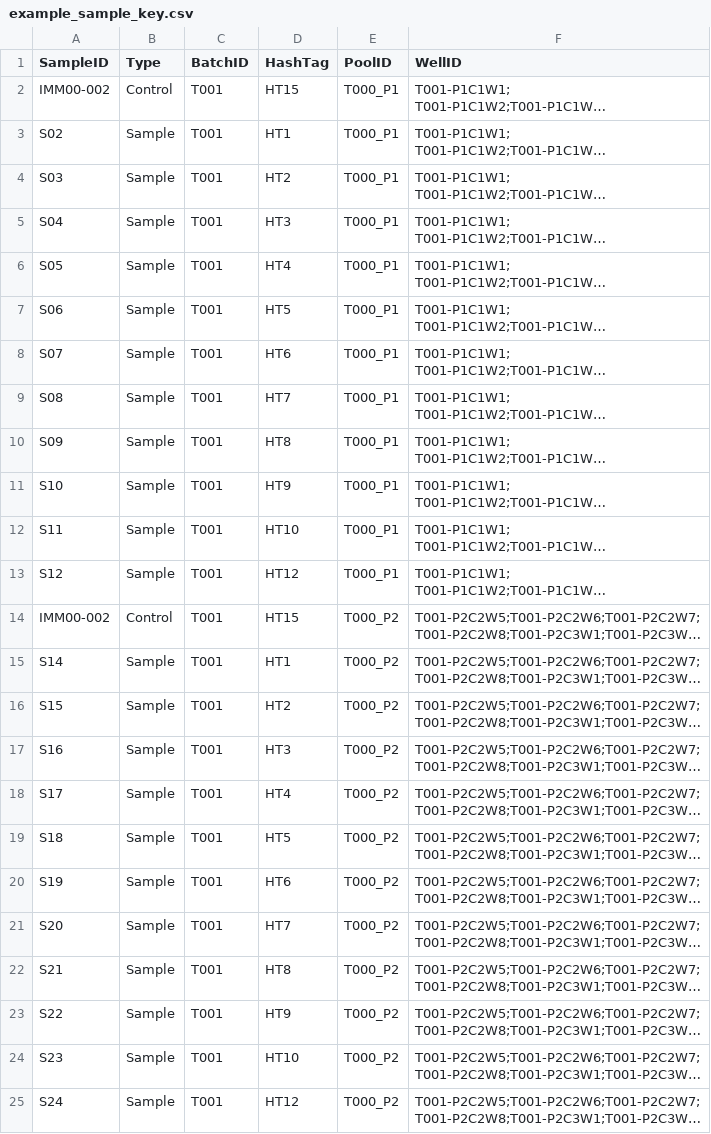
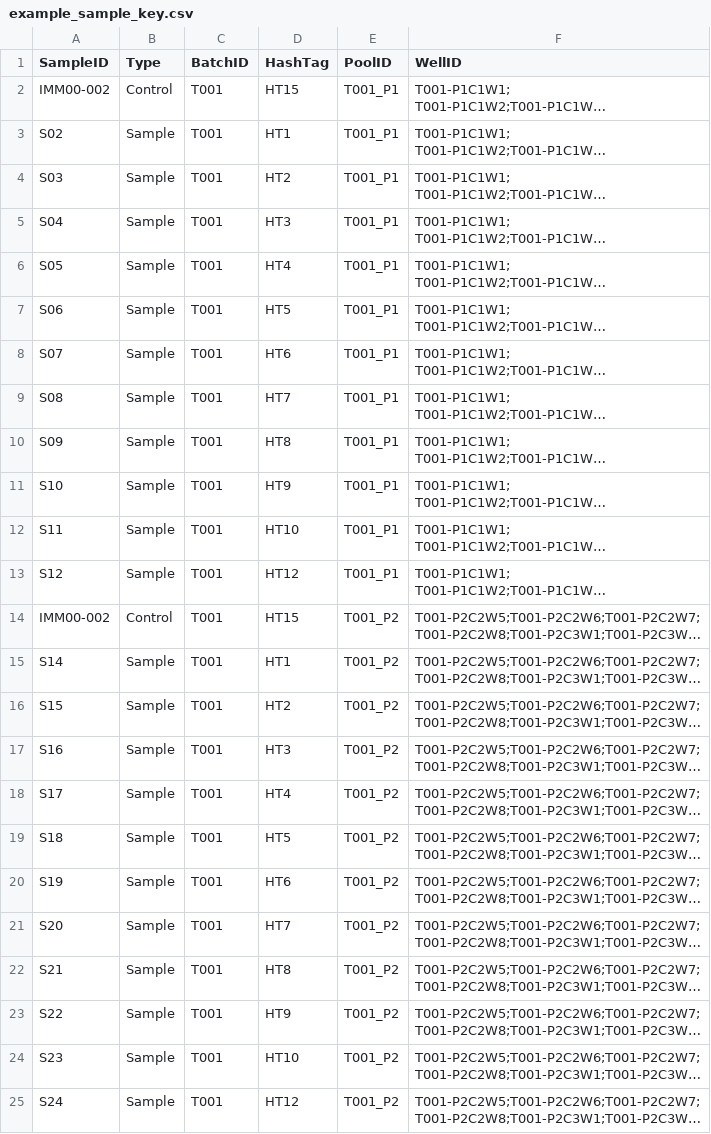
Before and after one commit to lokada-aifi/scrna-batch-report, a CSV file: inst/extdata/example_sample_key.csv, drawn as a sheet; long unchanged cells end in …; the diff names each change by its address in the sheet, - before the commit and + after, or states it on an @@ line.

```diff
--- a/inst/extdata/example_sample_key.csv
+++ b/inst/extdata/example_sample_key.csv
-E2:E13 (PoolID): T000_P1
+E2:E13 (PoolID): T001_P1
-E14:E25 (PoolID): T000_P2
+E14:E25 (PoolID): T001_P2
```
Also changed, not shown: 5 other files.
